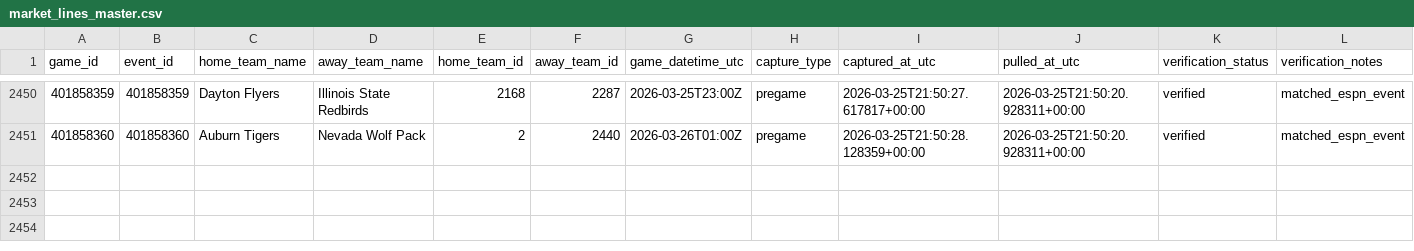
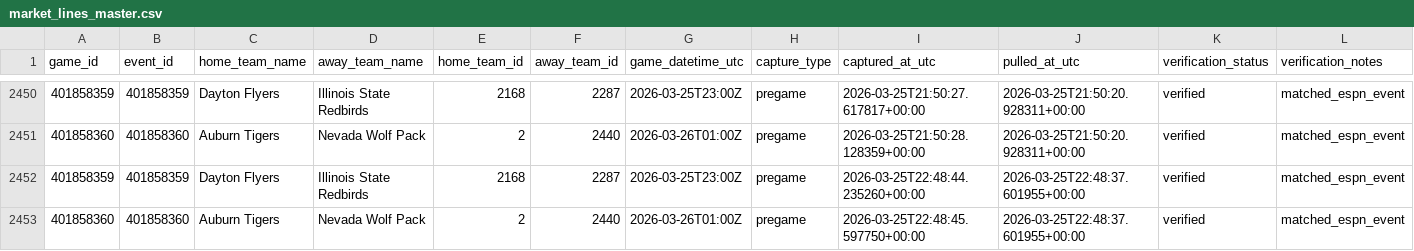
Before and after one commit to goldbondman/CBB.RD2, a CSV file: data/market_lines_master.csv, drawn as a sheet; only a part is shown, gaps mark what is left out; rows hold the shown columns only; the diff names each change by its address in the sheet, - before the commit and + after, or states it on an @@ line.

```diff
--- a/data/market_lines_master.csv
+++ b/data/market_lines_master.csv
+row 2452: 401858359 | 401858359 | Dayton Flyers | Illinois State Redbirds | 2168 | 2287 | 2026-03-25T23:00Z | pregame | 2026-03-25T22:48:44.235260+00:00 | 2026-03-25T22:48:37.601955+00:00 | verified | matched_espn_event
+row 2453: 401858360 | 401858360 | Auburn Tigers | Nevada Wolf Pack | 2 | 2440 | 2026-03-26T01:00Z | pregame | 2026-03-25T22:48:45.597750+00:00 | 2026-03-25T22:48:37.601955+00:00 | verified | matched_espn_event
```
Also changed, not shown: data/market_lines_latest.csv, data/odds_snapshot.csv, 1 other file.
